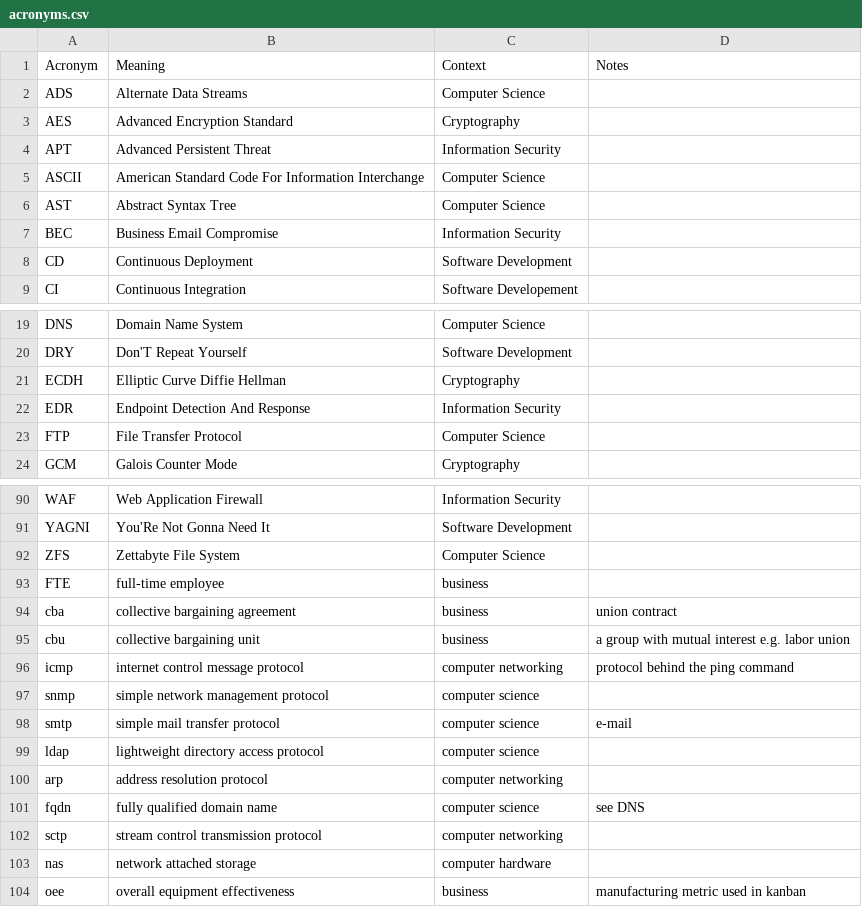
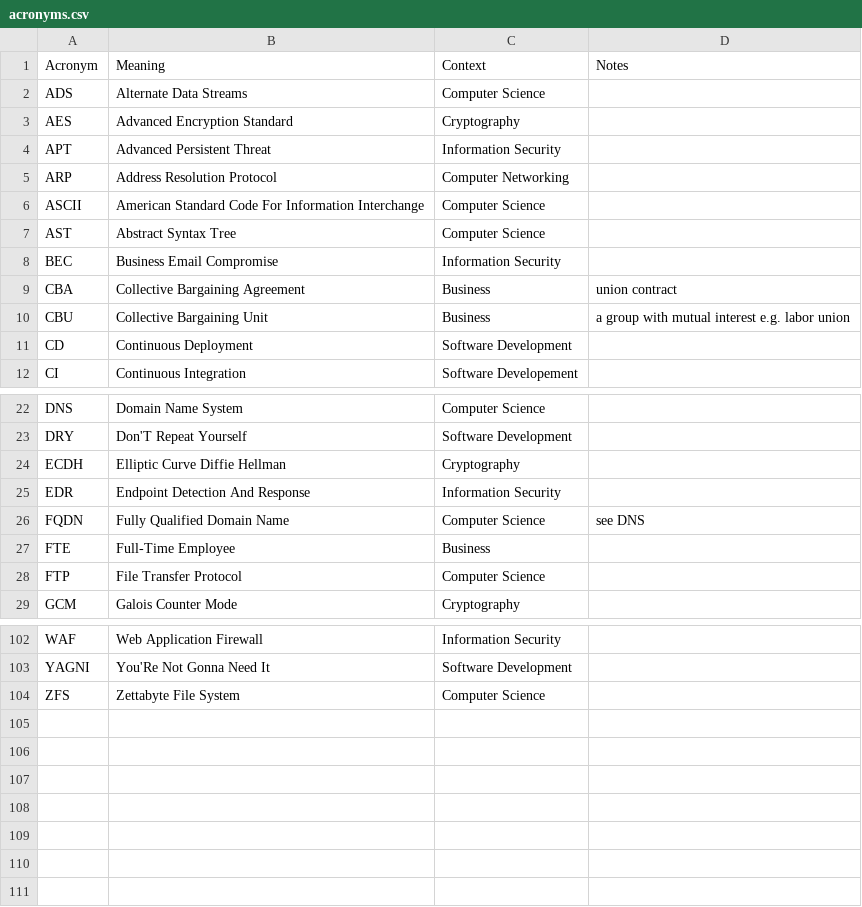
Before and after one commit to chadmando/acronyms, a CSV file: acronyms.csv, drawn as a sheet; only a part is shown, gaps mark what is left out; the diff covers the shown part only.

```diff
--- a/acronyms.csv
+++ b/acronyms.csv
@@ -4,2 +4,3 @@ AES,Advanced Encryption Standard,Cryptography,
 APT,Advanced Persistent Threat,Information Security,
+ARP,Address Resolution Protocol,Computer Networking,
 ASCII,American Standard Code For Information Interchange,Computer Science,
@@ -7,2 +8,4 @@ AST,Abstract Syntax Tree,Computer Science,
 BEC,Business Email Compromise,Information Security,
+CBA,Collective Bargaining Agreement,Business,union contract
+CBU,Collective Bargaining Unit,Business,a group with mutual interest e.g. labor union
 CD,Continuous Deployment,Software Development,
@@ -22,2 +25,4 @@ ECDH,Elliptic Curve Diffie Hellman,Cryptography,
 EDR,Endpoint Detection And Response,Information Security,
+FQDN,Fully Qualified Domain Name,Computer Science,see DNS
+FTE,Full-Time Employee,Business,
 FTP,File Transfer Protocol,Computer Science,
@@ -92,13 +104 @@ YAGNI,You'Re Not Gonna Need It,Software Development,
 ZFS,Zettabyte File System,Computer Science,
-FTE,full-time employee,business,
-cba,collective bargaining agreement,business,union contract
-cbu,collective bargaining unit,business,a group with mutual interest e.g. labor union
-icmp,internet control message protocol,computer networking,protocol behind the ping command
-snmp,simple network management protocol,computer science,
-smtp,simple mail transfer protocol,computer science,e-mail
-ldap,lightweight directory access protocol,computer science,
-arp,address resolution protocol,computer networking,
-fqdn,fully qualified domain name,computer science,see DNS
-sctp,stream control transmission protocol,computer networking,
-nas,network attached storage,computer hardware,
-oee,overall equipment effectiveness,business,manufacturing metric used in kanban
```
Also changed, not shown: 7 added rows elsewhere in this file.
